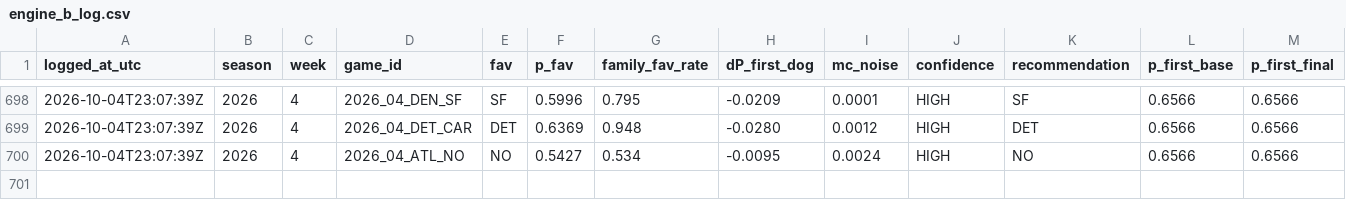
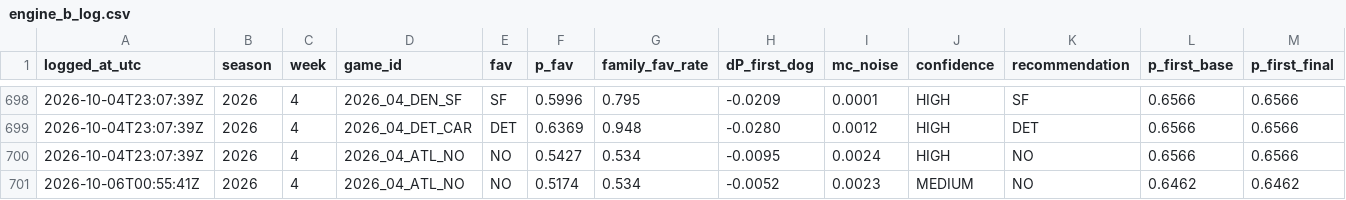
Before and after one commit to taipan0319-byte/brauns-pickem, a CSV file: engine_b_log.csv, drawn as a sheet; only a part is shown, gaps mark what is left out; rows hold the shown columns only; the diff names each change by its address in the sheet, - before the commit and + after, or states it on an @@ line.

```diff
--- a/engine_b_log.csv
+++ b/engine_b_log.csv
+row 701: 2026-10-06T00:55:41Z | 2026 | 4 | 2026_04_ATL_NO | NO | 0.5174 | 0.534 | -0.0052 | 0.0023 | MEDIUM | NO | 0.6462 | 0.6462
```
Also changed, not shown: predictions_log.csv, 2 other files.
